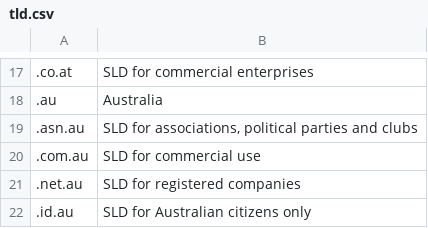
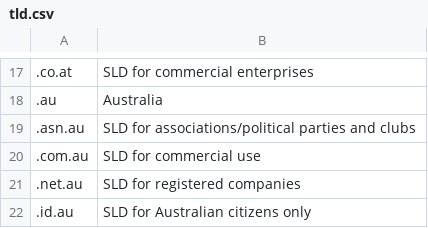
Before and after one commit to nheijmans/random_scripts, a CSV file: tld.csv, drawn as a sheet; only a part is shown, gaps mark what is left out; the diff names each change by its address in the sheet, - before the commit and + after, or states it on an @@ line.

Commit message:
CSV file with TLD's and a few SLD's

```diff
--- a/tld.csv
+++ b/tld.csv
-B19: SLD for associations, political parties and…
+B19: SLD for associations/political parties and…
```
